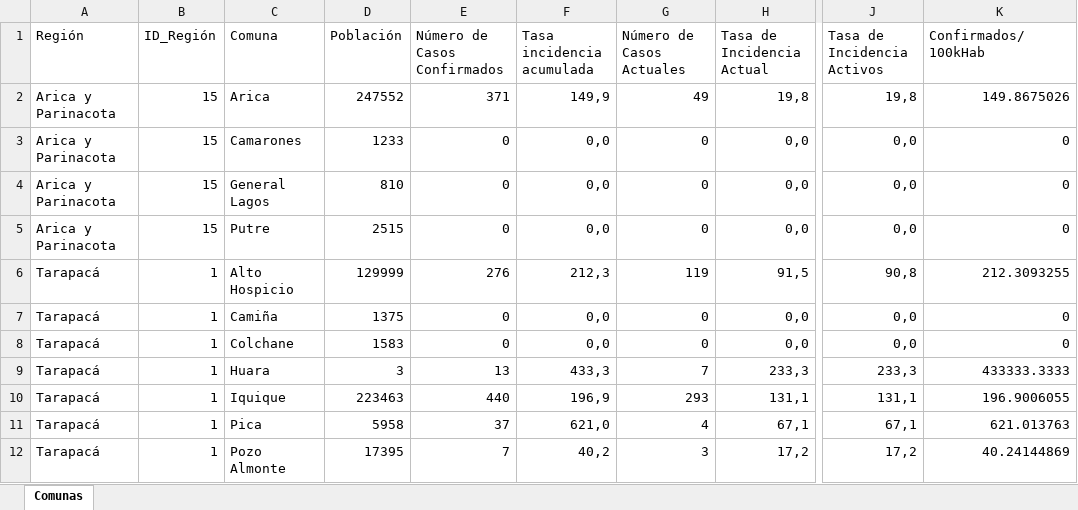
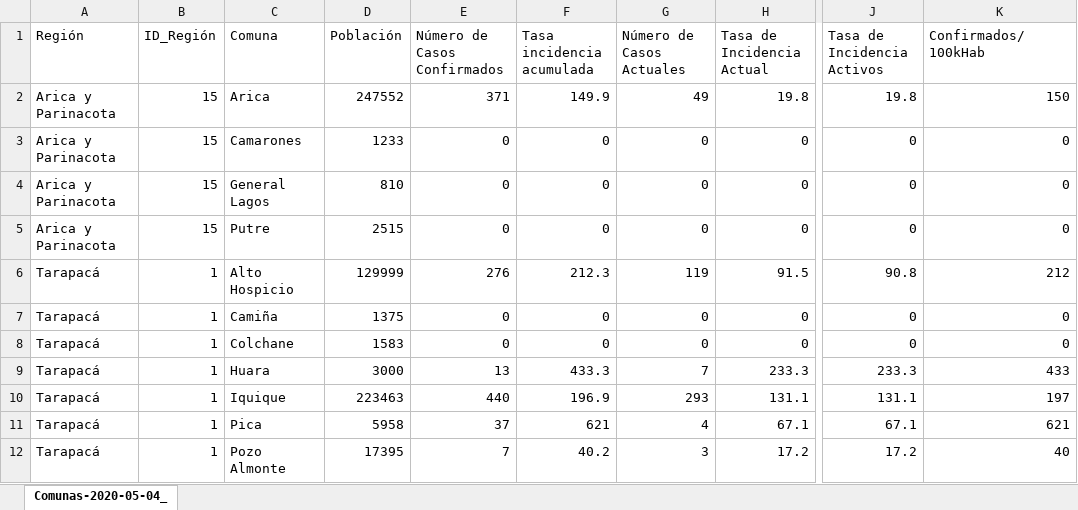
Before and after one commit to White-Mask/COVID-19-Chile-Coronavirus, an Excel workbook: Informe Epidemiologico/xlsx/Comunas-2020-05-15.xlsx, sheet Comunas-2020-05-04_, drawn as a sheet; only a part is shown, gaps mark what is left out; values as stored, in another font and other column widths than the file's, no cell formats; charts and pictures not drawn; the diff covers the shown part only; the diff names each change by its address in the sheet, - before the commit and + after, or states it on an @@ line.

Commit message:
Informes antiguos

```diff
--- a/Informe Epidemiologico/xlsx/Comunas-2020-05-15.xlsx (sheet Comunas-2020-05-04_)
+++ b/Informe Epidemiologico/xlsx/Comunas-2020-05-15.xlsx (sheet Comunas-2020-05-04_)
-sheet tab: Comunas
+sheet tab: Comunas-2020-05-04_
-F2 (Tasa incidencia acumulada): 149,9
+F2 (Tasa incidencia acumulada): 149.9
-H2 (Tasa de Incidencia Actual): 19,8
+H2 (Tasa de Incidencia Actual): 19.8
-J2 (Tasa de Incidencia Activos): 19,8
+J2 (Tasa de Incidencia Activos): 19.8
-K2 (Confirmados/100kHab): 149.8675026
+K2 (Confirmados/100kHab): 150
-F3:F5 (Tasa incidencia acumulada): 0,0
+F3:F5 (Tasa incidencia acumulada): 0
-H3:H5 (Tasa de Incidencia Actual): 0,0
+H3:H5 (Tasa de Incidencia Actual): 0
-J3:J5 (Tasa de Incidencia Activos): 0,0
+J3:J5 (Tasa de Incidencia Activos): 0
-F6 (Tasa incidencia acumulada): 212,3
+F6 (Tasa incidencia acumulada): 212.3
-H6 (Tasa de Incidencia Actual): 91,5
+H6 (Tasa de Incidencia Actual): 91.5
-J6 (Tasa de Incidencia Activos): 90,8
+J6 (Tasa de Incidencia Activos): 90.8
-K6 (Confirmados/100kHab): 212.3093255
+K6 (Confirmados/100kHab): 212
-F7:F8 (Tasa incidencia acumulada): 0,0
+F7:F8 (Tasa incidencia acumulada): 0
-H7:H8 (Tasa de Incidencia Actual): 0,0
+H7:H8 (Tasa de Incidencia Actual): 0
-J7:J8 (Tasa de Incidencia Activos): 0,0
+J7:J8 (Tasa de Incidencia Activos): 0
-D9 (Población): 3
+D9 (Población): 3000
-F9 (Tasa incidencia acumulada): 433,3
+F9 (Tasa incidencia acumulada): 433.3
-H9 (Tasa de Incidencia Actual): 233,3
+H9 (Tasa de Incidencia Actual): 233.3
-J9 (Tasa de Incidencia Activos): 233,3
+J9 (Tasa de Incidencia Activos): 233.3
-K9 (Confirmados/100kHab): 433333.3333
+K9 (Confirmados/100kHab): 433
-F10 (Tasa incidencia acumulada): 196,9
+F10 (Tasa incidencia acumulada): 196.9
-H10 (Tasa de Incidencia Actual): 131,1
+H10 (Tasa de Incidencia Actual): 131.1
-J10 (Tasa de Incidencia Activos): 131,1
+J10 (Tasa de Incidencia Activos): 131.1
-K10 (Confirmados/100kHab): 196.9006055
+K10 (Confirmados/100kHab): 197
-F11 (Tasa incidencia acumulada): 621,0
+F11 (Tasa incidencia acumulada): 621
-H11 (Tasa de Incidencia Actual): 67,1
+H11 (Tasa de Incidencia Actual): 67.1
-J11 (Tasa de Incidencia Activos): 67,1
+J11 (Tasa de Incidencia Activos): 67.1
-K11 (Confirmados/100kHab): 621.013763
+K11 (Confirmados/100kHab): 621
-F12 (Tasa incidencia acumulada): 40,2
+F12 (Tasa incidencia acumulada): 40.2
-H12 (Tasa de Incidencia Actual): 17,2
+H12 (Tasa de Incidencia Actual): 17.2
-J12 (Tasa de Incidencia Activos): 17,2
+J12 (Tasa de Incidencia Activos): 17.2
-K12 (Confirmados/100kHab): 40.24144869
+K12 (Confirmados/100kHab): 40
```
Also changed, not shown: 1318 edited cells elsewhere in this sheet, cell formats, Informe Epidemiologico/xlsx/Comunas-2020-05-18.xlsx, Informe Epidemiologico/xlsx/Comunas-2020-05-22.xlsx, 5 other files.
